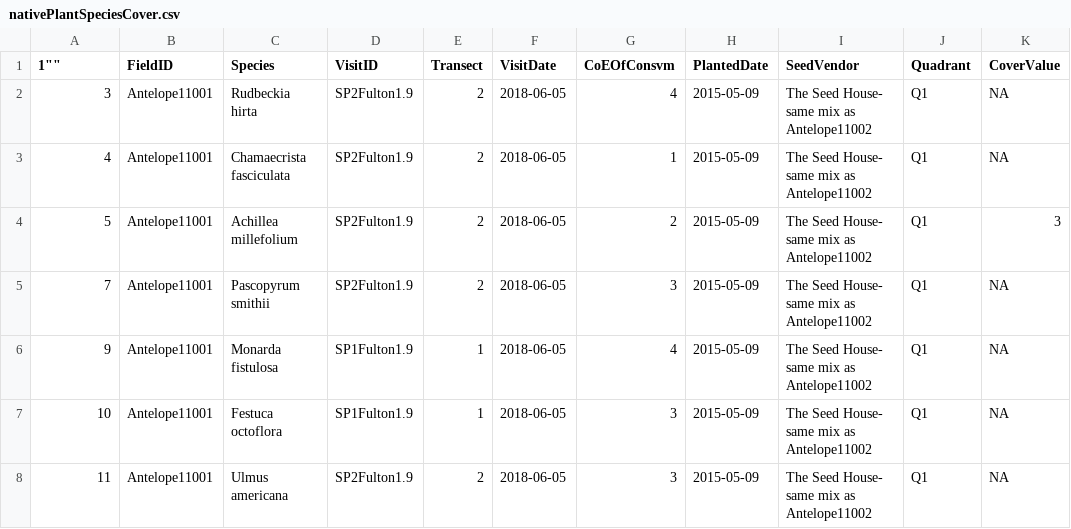
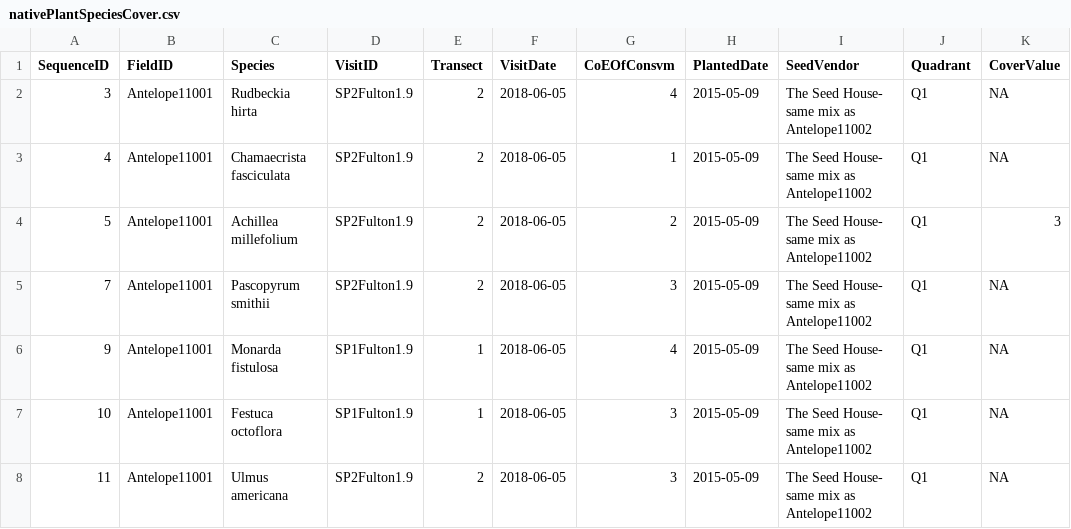
Before and after one commit to Abdulelah01/EUREKA, a CSV file: DataCleaning/CSVs/nativePlantSpeciesCover.csv, drawn as a sheet; only a part is shown.

Commit message:
Update nativePlantSpeciesCover.csv

```diff
--- a/DataCleaning/CSVs/nativePlantSpeciesCover.csv
+++ b/DataCleaning/CSVs/nativePlantSpeciesCover.csv
@@ -1,2 +1,2 @@
-1"","FieldID","Species","VisitID","Transect","VisitDate","CoEOfConsvm","PlantedDate","SeedVendor","Quadrant","CoverValue"
+"SequenceID","FieldID","Species","VisitID","Transect","VisitDate","CoEOfConsvm","PlantedDate","SeedVendor","Quadrant","CoverValue"
 "3","Antelope11001","Rudbeckia hirta","SP2Fulton1.9",2,2018-06-05,"4",2015-05-09,"The Seed House- same mix as Antelope11002","Q1",NA
```
